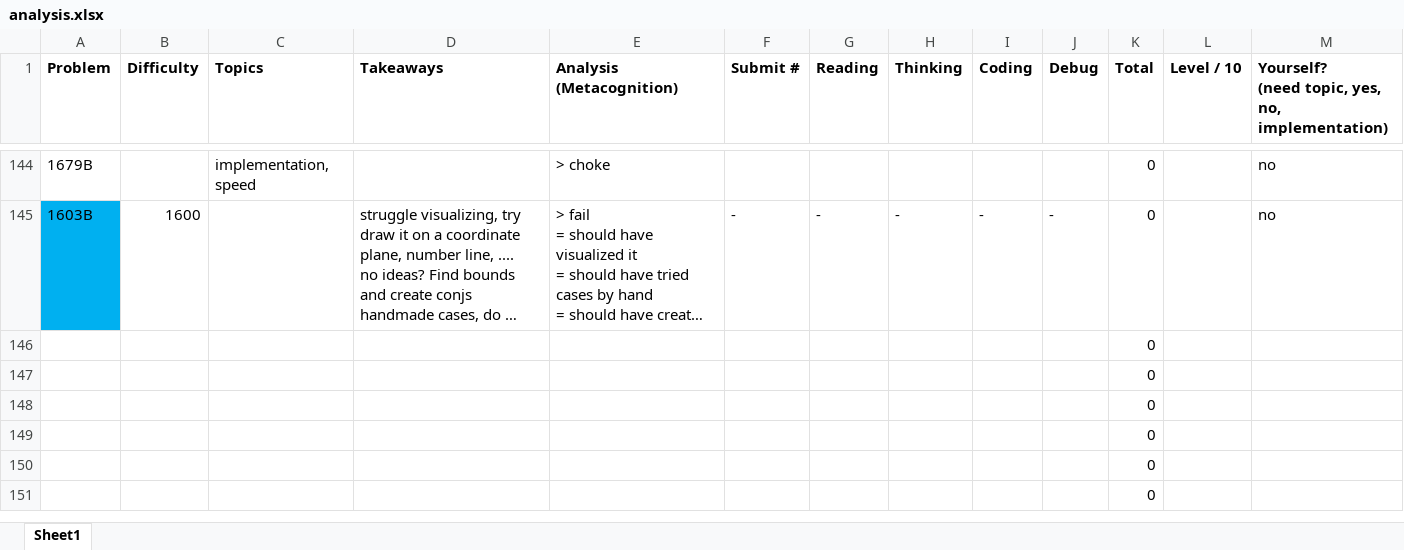
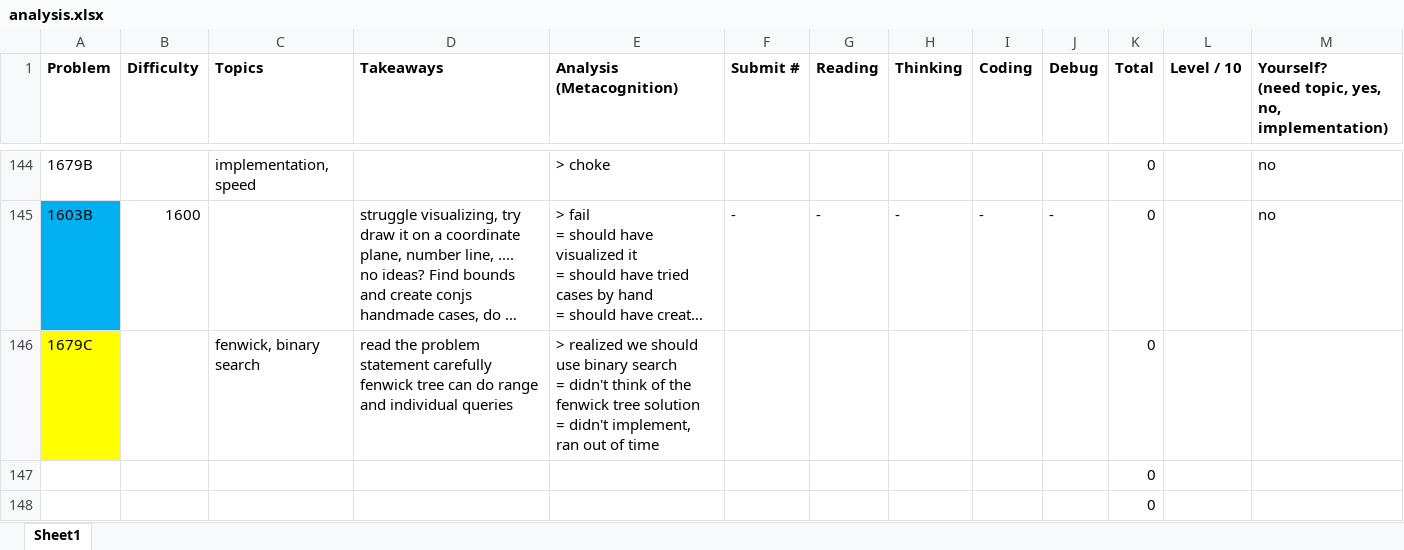
Before and after one commit to tfg1434/cp, an Excel workbook: analysis.xlsx, sheet Sheet1, drawn as a sheet; only a part is shown, gaps mark what is left out; the shorter side is filled out with more unchanged rows; long unchanged cells end in …; values as stored, in another font and other column widths than the file's, no borders; conditional formats not drawn; removed rows and columns are numbered as before the commit, all else as after; ↵ is a line break in a cell; the diff names each change by its address in the sheet, - before the commit and + after, or states it on an @@ line.

```diff
--- a/analysis.xlsx (sheet Sheet1)
+++ b/analysis.xlsx (sheet Sheet1)
-row 146:  |  |  |  |  |  |  |  |  |  | 0
+row 146: 1679C |  | fenwick, binary search | read the problem statement carefully ↵ fenwick tree can do range and individual queries | > realized we should use binary search ↵ = didn't think of the fenwick tree solution ↵ = didn't implement, ran out of time |  |  |  |  |  | 0
```
Also changed, not shown: 2 other files.
